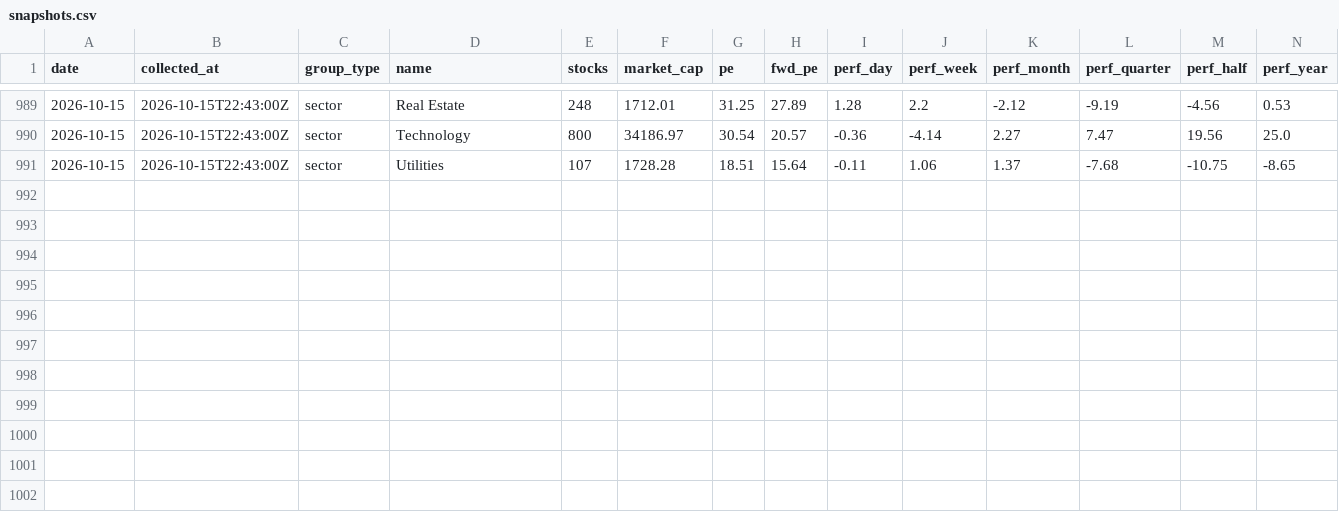
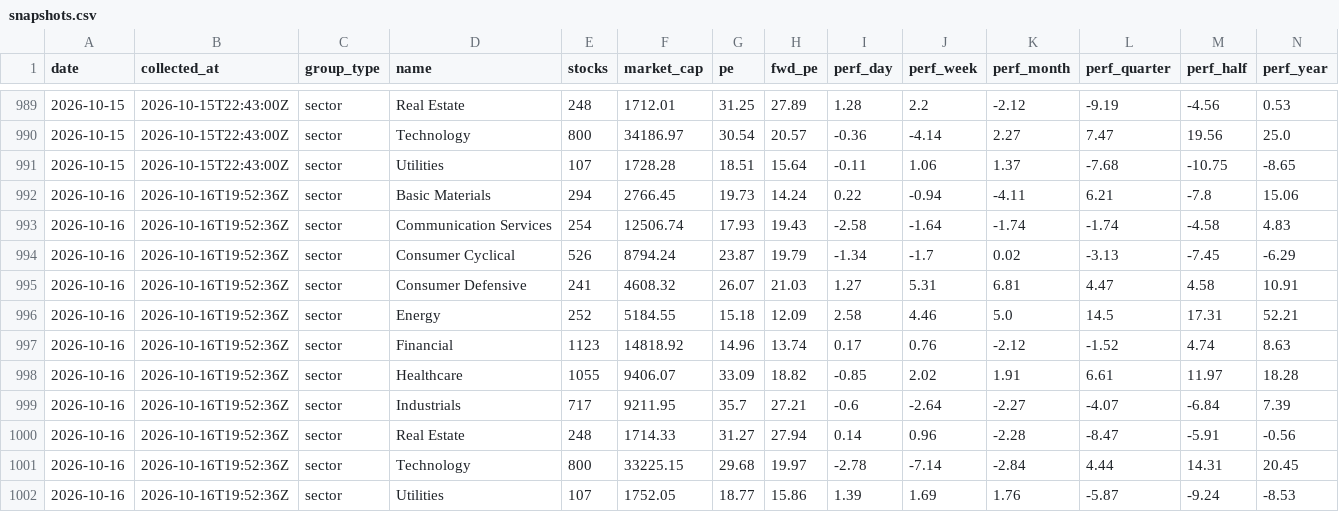
Before and after one commit to clarencelam2000/finviz-groups-tracker, a CSV file: data/sectors/snapshots.csv, drawn as a sheet; only a part is shown, gaps mark what is left out; rows hold the shown columns only; the diff names each change by its address in the sheet, - before the commit and + after, or states it on an @@ line.

```diff
--- a/data/sectors/snapshots.csv
+++ b/data/sectors/snapshots.csv
+row 992: 2026-10-16 | 2026-10-16T19:52:36Z | sector | Basic Materials | 294 | 2766.45 | 19.73 | 14.24 | 0.22 | -0.94 | -4.11 | 6.21 | -7.8 | 15.06
+row 993: 2026-10-16 | 2026-10-16T19:52:36Z | sector | Communication Services | 254 | 12506.74 | 17.93 | 19.43 | -2.58 | -1.64 | -1.74 | -1.74 | -4.58 | 4.83
+row 994: 2026-10-16 | 2026-10-16T19:52:36Z | sector | Consumer Cyclical | 526 | 8794.24 | 23.87 | 19.79 | -1.34 | -1.7 | 0.02 | -3.13 | -7.45 | -6.29
+row 995: 2026-10-16 | 2026-10-16T19:52:36Z | sector | Consumer Defensive | 241 | 4608.32 | 26.07 | 21.03 | 1.27 | 5.31 | 6.81 | 4.47 | 4.58 | 10.91
+row 996: 2026-10-16 | 2026-10-16T19:52:36Z | sector | Energy | 252 | 5184.55 | 15.18 | 12.09 | 2.58 | 4.46 | 5.0 | 14.5 | 17.31 | 52.21
+row 997: 2026-10-16 | 2026-10-16T19:52:36Z | sector | Financial | 1123 | 14818.92 | 14.96 | 13.74 | 0.17 | 0.76 | -2.12 | -1.52 | 4.74 | 8.63
+row 998: 2026-10-16 | 2026-10-16T19:52:36Z | sector | Healthcare | 1055 | 9406.07 | 33.09 | 18.82 | -0.85 | 2.02 | 1.91 | 6.61 | 11.97 | 18.28
+row 999: 2026-10-16 | 2026-10-16T19:52:36Z | sector | Industrials | 717 | 9211.95 | 35.7 | 27.21 | -0.6 | -2.64 | -2.27 | -4.07 | -6.84 | 7.39
+row 1000: 2026-10-16 | 2026-10-16T19:52:36Z | sector | Real Estate | 248 | 1714.33 | 31.27 | 27.94 | 0.14 | 0.96 | -2.28 | -8.47 | -5.91 | -0.56
+row 1001: 2026-10-16 | 2026-10-16T19:52:36Z | sector | Technology | 800 | 33225.15 | 29.68 | 19.97 | -2.78 | -7.14 | -2.84 | 4.44 | 14.31 | 20.45
+row 1002: 2026-10-16 | 2026-10-16T19:52:36Z | sector | Utilities | 107 | 1752.05 | 18.77 | 15.86 | 1.39 | 1.69 | 1.76 | -5.87 | -9.24 | -8.53
```
Also changed, not shown: data/benchmark/snapshots.csv, data/fetch_log.csv, 6 other files.
